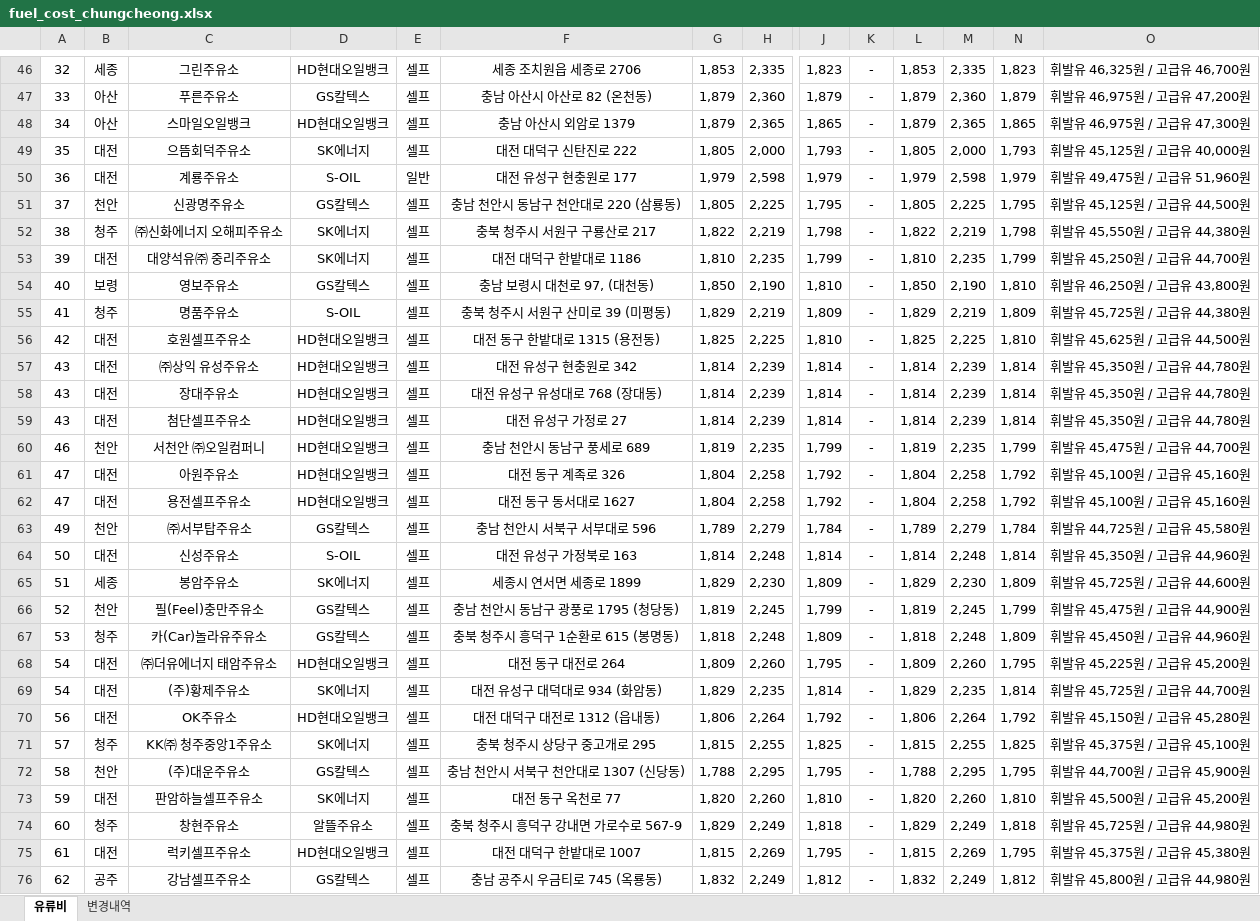
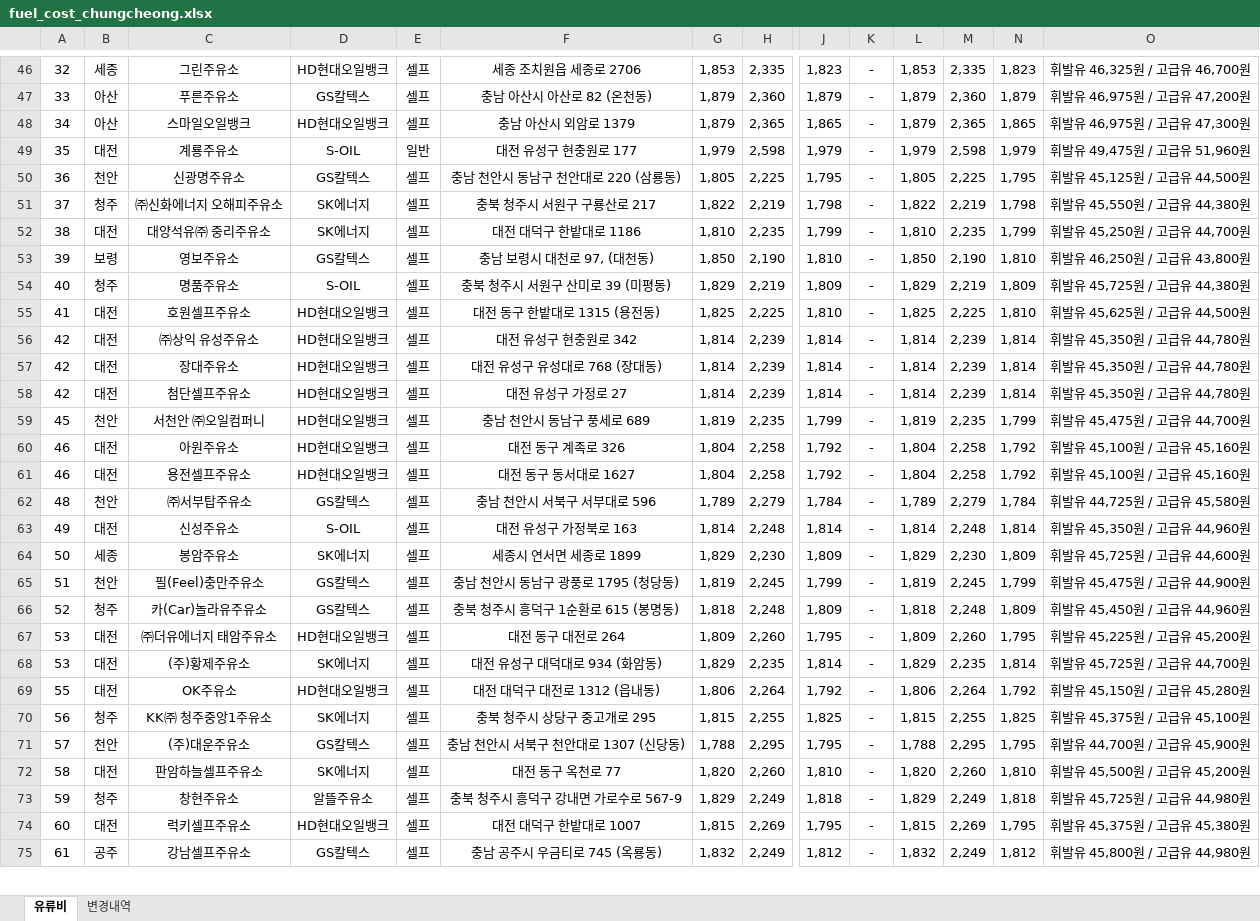
Before and after one commit to krwizxp/fcupdater, an Excel workbook: fuel_cost_chungcheong.xlsx, sheet 유류비, drawn as a sheet; only a part is shown, gaps mark what is left out; values as stored, in another font and other column widths than the file's, no borders; removed rows and columns are numbered as before the commit, all else as after; rows hold the shown columns only; the diff covers the shown part only; the diff names each change by its address in the sheet, - before the commit and + after, or states it on an @@ line.

```diff
--- a/fuel_cost_chungcheong.xlsx (sheet 유류비)
+++ b/fuel_cost_chungcheong.xlsx (sheet 유류비)
-row 49: 35 | 대전 | 으뜸회덕주유소 | SK에너지 | 셀프 | 대전 대덕구 신탄진로 222 | 1,805 | 2,000 | 1,793 | - | 1,805 | 2,000 | 1,793 | 휘발유 45,125원 / 고급유 40,000원
-A49: 36
+A49: 35
-A50: 37
+A50: 36
-A51: 38
+A51: 37
-A52: 39
+A52: 38
-A53: 40
+A53: 39
-A54: 41
+A54: 40
-A55: 42
+A55: 41
-A56:A58: 43
+A56:A58: 42
-A59: 46
+A59: 45
-A60:A61: 47
+A60:A61: 46
-A62: 49
+A62: 48
-A63: 50
+A63: 49
-A64: 51
+A64: 50
-A65: 52
+A65: 51
-A66: 53
+A66: 52
-A67:A68: 54
+A67:A68: 53
-A69: 56
+A69: 55
-A70: 57
+A70: 56
-A71: 58
+A71: 57
-A72: 59
+A72: 58
-A73: 60
+A73: 59
-A74: 61
+A74: 60
-A75: 62
+A75: 61
```
Also changed, not shown: 34 added rows, 33 removed rows and 81 edited cells elsewhere in this sheet, sheet 변경내역, formulas that keep their value.
